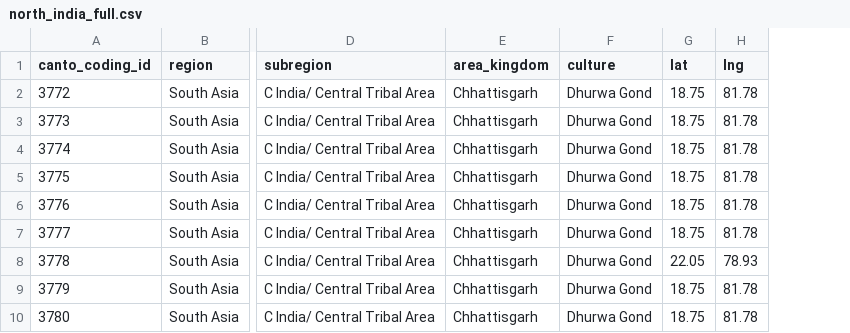
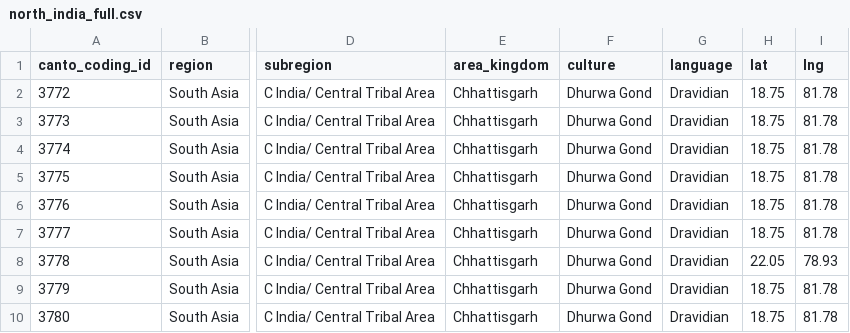
Before and after one commit to comp-music-lab/sfc-journal-2020, a CSV file: data/north_india_full.csv, drawn as a sheet; only a part is shown, gaps mark what is left out; the diff names each change by its address in the sheet, - before the commit and + after, or states it on an @@ line.

```diff
--- a/data/north_india_full.csv
+++ b/data/north_india_full.csv
+column G (language), rows 2-10: all Dravidian
```
Also changed, not shown: data/all_india_full.csv, data/south_india_full.csv, 10 other files.
